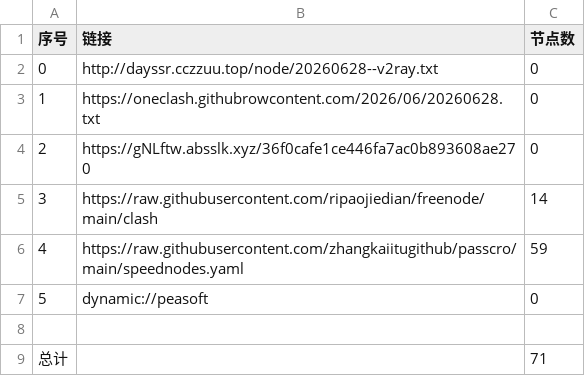
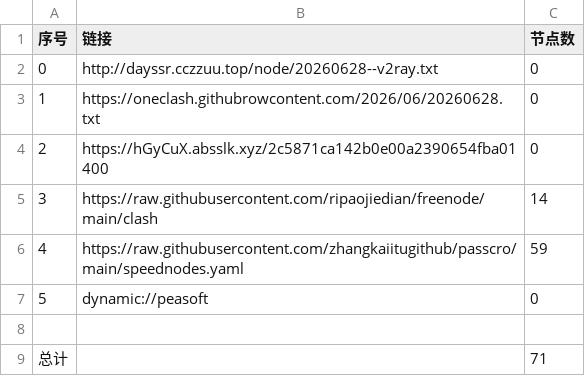
Before and after one commit to obscure1990/AutoMergePublicNodes, a CSV file: list_result.csv, drawn as a sheet.

```diff
--- a/list_result.csv
+++ b/list_result.csv
@@ -3,3 +3,3 @@
 1,https://oneclash.githubrowcontent.com/2026/06/20260628.txt,0
-2,https://gNLftw.absslk.xyz/36f0cafe1ce446fa7ac0b893608ae270,0
+2,https://hGyCuX.absslk.xyz/2c5871ca142b0e00a2390654fba01400,0
 3,https://raw.githubusercontent.com/ripaojiedian/freenode/main/clash,14
```
Also changed, not shown: 3 other files.
